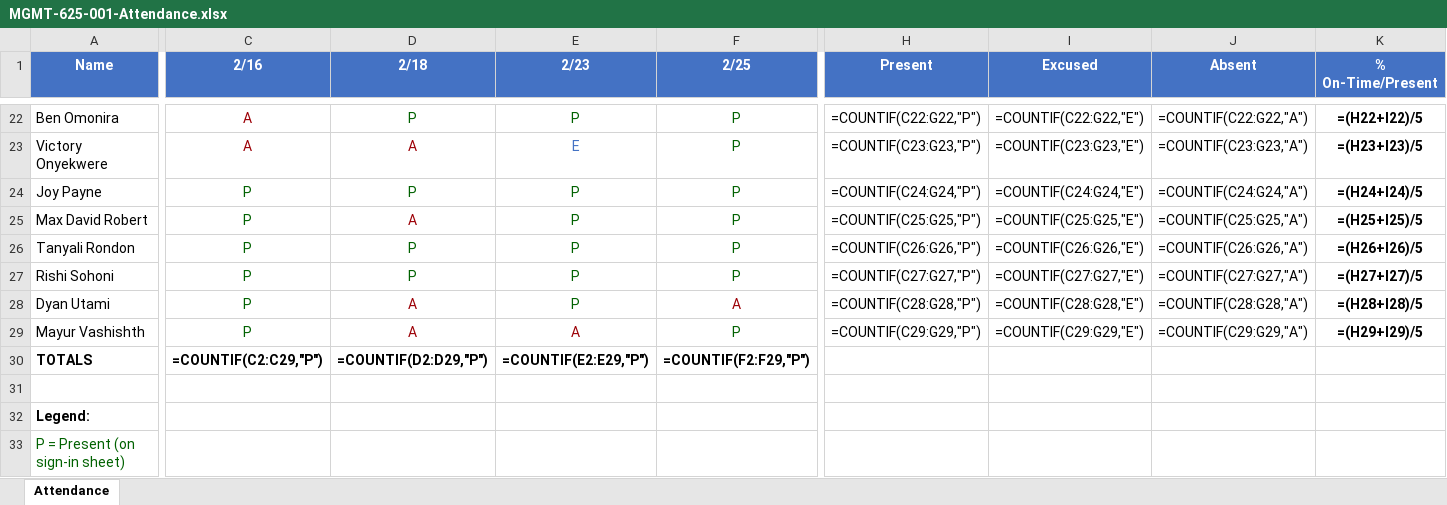
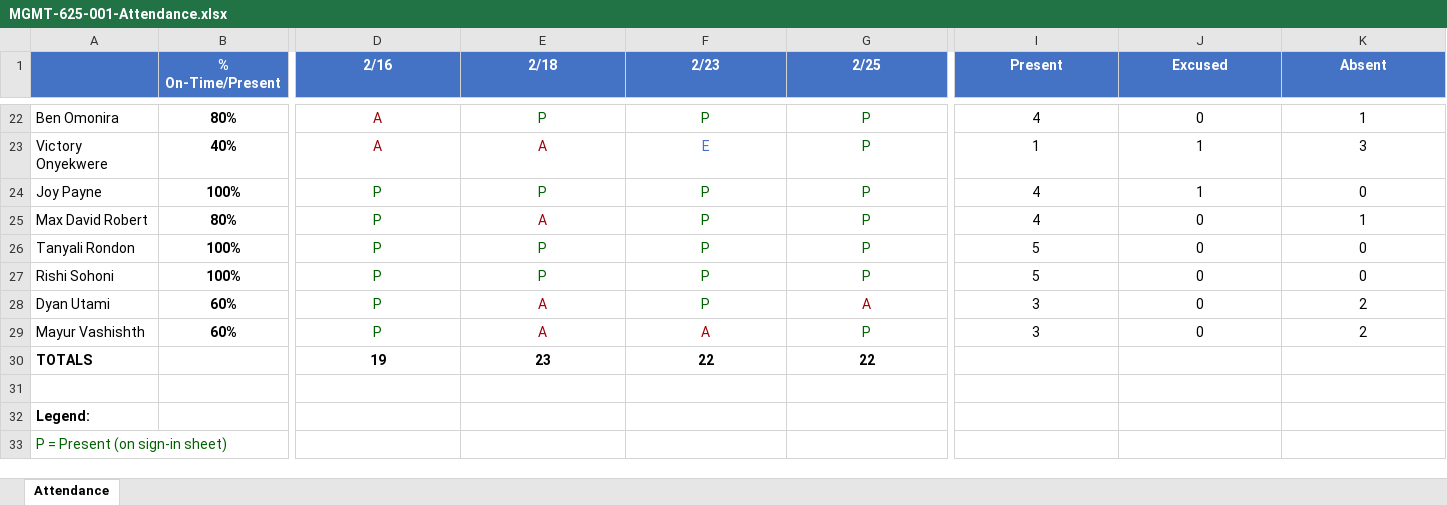
Before and after one commit to patrickray007-eng/mgmt-625-design-thinking, an Excel workbook: Section-001/.attendance/MGMT-625-001-Attendance.xlsx, sheet Attendance, drawn as a sheet; only a part is shown, gaps mark what is left out; values as stored, in another font and other column widths than the file's, no borders; formulas without a stored value are shown as written; removed rows and columns are numbered as before the commit, all else as after; the diff covers the shown part only; the diff names each change by its address in the sheet, - before the commit and + after, or states it on an @@ line.

```diff
--- a/Section-001/.attendance/MGMT-625-001-Attendance.xlsx (sheet Attendance)
+++ b/Section-001/.attendance/MGMT-625-001-Attendance.xlsx (sheet Attendance)
+column B (% On-Time/Present), rows 22-29: 80% | 40% | 100% | 80% | 100% | 100% | 60% | 60%
-column K (% On-Time/Present), rows 22-29: =(H22+I22)/5 | =(H23+I23)/5 | =(H24+I24)/5 | =(H25+I25)/5 | =(H26+I26)/5 | =(H27+I27)/5 | =(H28+I28)/5 | =(H29+I29)/5
-A1: Name
+A1: (empty)
-I22 (Present): =COUNTIF(C22:G22,"P")
+I22 (Present): 4
-J22 (Excused): =COUNTIF(C22:G22,"E")
+J22 (Excused): 0
-K22 (Absent): =COUNTIF(C22:G22,"A")
+K22 (Absent): 1
-I23 (Present): =COUNTIF(C23:G23,"P")
+I23 (Present): 1
-J23 (Excused): =COUNTIF(C23:G23,"E")
+J23 (Excused): 1
-K23 (Absent): =COUNTIF(C23:G23,"A")
+K23 (Absent): 3
-I24 (Present): =COUNTIF(C24:G24,"P")
+I24 (Present): 4
-J24 (Excused): =COUNTIF(C24:G24,"E")
+J24 (Excused): 1
-K24 (Absent): =COUNTIF(C24:G24,"A")
+K24 (Absent): 0
-I25 (Present): =COUNTIF(C25:G25,"P")
+I25 (Present): 4
-J25 (Excused): =COUNTIF(C25:G25,"E")
+J25 (Excused): 0
-K25 (Absent): =COUNTIF(C25:G25,"A")
+K25 (Absent): 1
-I26 (Present): =COUNTIF(C26:G26,"P")
+I26 (Present): 5
-J26 (Excused): =COUNTIF(C26:G26,"E")
+J26 (Excused): 0
-K26 (Absent): =COUNTIF(C26:G26,"A")
+K26 (Absent): 0
-I27 (Present): =COUNTIF(C27:G27,"P")
+I27 (Present): 5
-J27 (Excused): =COUNTIF(C27:G27,"E")
+J27 (Excused): 0
-K27 (Absent): =COUNTIF(C27:G27,"A")
+K27 (Absent): 0
-I28 (Present): =COUNTIF(C28:G28,"P")
+I28 (Present): 3
-J28 (Excused): =COUNTIF(C28:G28,"E")
+J28 (Excused): 0
-K28 (Absent): =COUNTIF(C28:G28,"A")
+K28 (Absent): 2
-I29 (Present): =COUNTIF(C29:G29,"P")
+I29 (Present): 3
-J29 (Excused): =COUNTIF(C29:G29,"E")
+J29 (Excused): 0
-K29 (Absent): =COUNTIF(C29:G29,"A")
+K29 (Absent): 2
-D30 (2/16): =COUNTIF(C2:C29,"P")
+D30 (2/16): 19
-E30 (2/18): =COUNTIF(D2:D29,"P")
+E30 (2/18): 23
-F30 (2/23): =COUNTIF(E2:E29,"P")
+F30 (2/23): 22
-G30 (2/25): =COUNTIF(F2:F29,"P")
+G30 (2/25): 22
```
Also changed, not shown: 61 edited cells elsewhere in this sheet, 3 other files.
